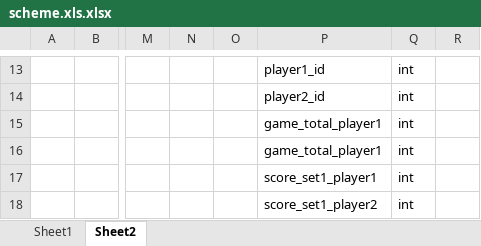
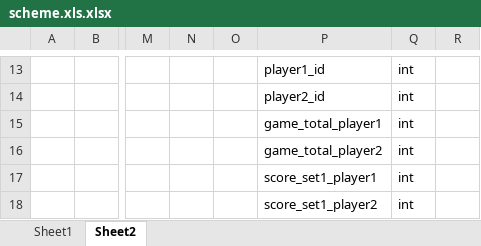
Before and after one commit to aleksandB/ttf, an Excel workbook: ttf-backend/src/main/resources/db/scheme.xls.xlsx, sheet Sheet2, drawn as a sheet; only a part is shown, gaps mark what is left out; values as stored, in another font and other column widths than the file's, no borders; the diff names each change by its address in the sheet, - before the commit and + after, or states it on an @@ line.

Commit message:
update backend (all models and repositories)

```diff
--- a/ttf-backend/src/main/resources/db/scheme.xls.xlsx (sheet Sheet2)
+++ b/ttf-backend/src/main/resources/db/scheme.xls.xlsx (sheet Sheet2)
-P16: game_total_player1
+P16: game_total_player2
```
Also changed, not shown: 10 other files.
